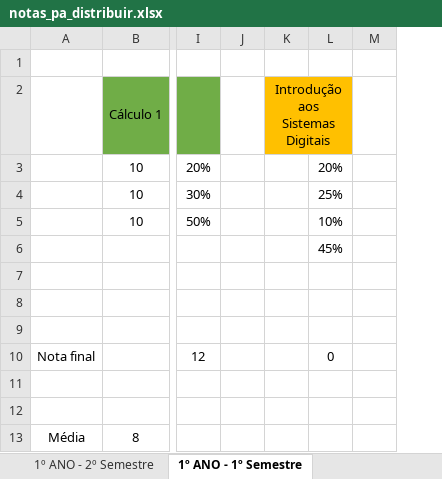
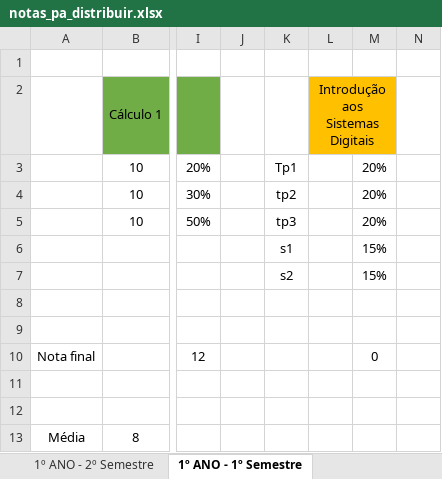
Before and after one commit to AleexMaartins/University_Work, an Excel workbook: notas_pa_distribuir.xlsx, sheet 1º ANO - 1º Semestre, drawn as a sheet; only a part is shown, gaps mark what is left out; values as stored, in another font and other column widths than the file's, no borders; addresses are those after the commit; the diff names each change by its address in the sheet, - before the commit and + after, or states it on an @@ line.

```diff
--- a/notas_pa_distribuir.xlsx (sheet 1º ANO - 1º Semestre)
+++ b/notas_pa_distribuir.xlsx (sheet 1º ANO - 1º Semestre)
+column K, rows 3-7: Tp1 | tp2 | tp3 | s1 | s2
-M4: 25%
+M4: 20%
-M5: 10%
+M5: 20%
-M6: 45%
+M6: 15%
-M7: (empty)
+M7: 15%
```
Also changed, not shown: sheet Estudar, sheet 3º ANO - 1º Semestre, sheet 2º ANO - 1º Semestre, formulas that keep their value, 5 other files.
